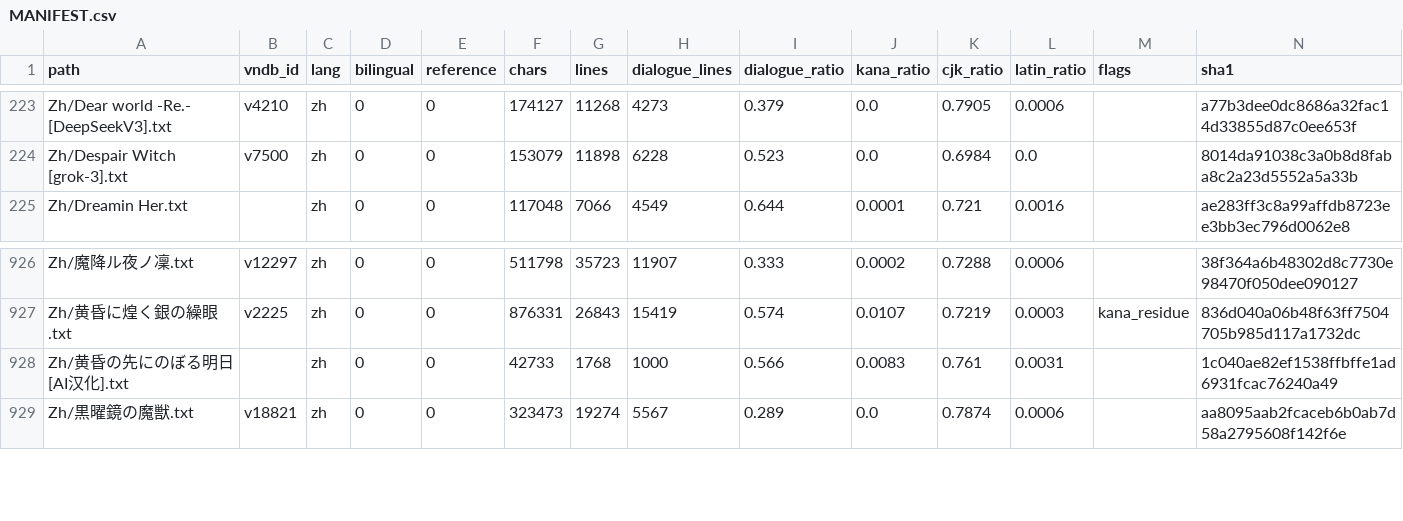
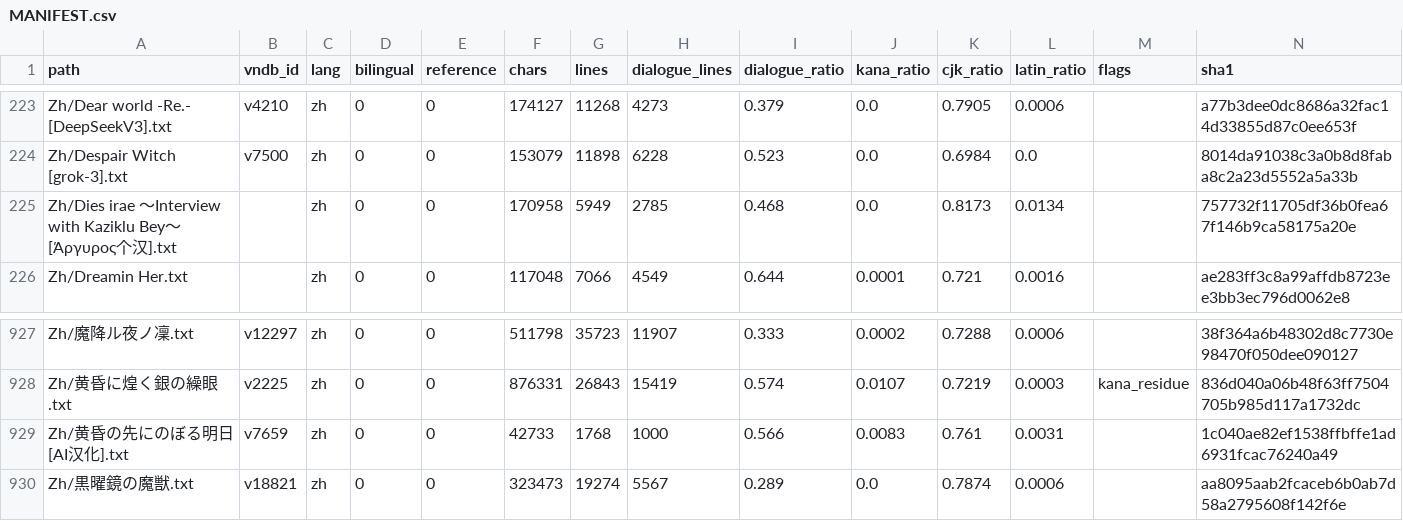
Before and after one commit to m-rui001/galgame-script-corpus, a CSV file: MANIFEST.csv, drawn as a sheet; only a part is shown, gaps mark what is left out.

```diff
--- a/MANIFEST.csv
+++ b/MANIFEST.csv
@@ -224,2 +224,3 @@ Zh/Dear world -Re.- [DeepSeekV3].txt,v4210,zh,0,0,174127,11268,4273,0.379,0.0,0.
 Zh/Despair Witch [grok-3].txt,v7500,zh,0,0,153079,11898,6228,0.523,0.0,0.6984,0.0,,8014da91038c3a0b8d8faba8c2a23d5552a5a33b
+Zh/Dies irae ～Interview with Kaziklu Bey～ [Άργυρος个汉].txt,,zh,0,0,170958,5949,2785,0.468,0.0,0.8173,0.0134,,757732f11705df36b0fea67f146b9ca58175a20e
 Zh/Dreamin Her.txt,,zh,0,0,117048,7066,4549,0.644,0.0001,0.721,0.0016,,ae283ff3c8a99affdb8723ee3bb3ec796d0062e8
@@ -927,3 +928,3 @@ Zh/魔降ル夜ノ凜.txt,v12297,zh,0,0,511798,35723,11907,0.333,0.0002,0.7288,0
 Zh/黄昏に煌く銀の繰眼.txt,v2225,zh,0,0,876331,26843,15419,0.574,0.0107,0.7219,0.0003,kana_residue,836d040a06b48f63ff7504705b985d117a1732dc
-Zh/黄昏の先にのぼる明日 [AI汉化].txt,,zh,0,0,42733,1768,1000,0.566,0.0083,0.761,0.0031,,1c040ae82ef1538ffbffe1ad6931fcac76240a49
+Zh/黄昏の先にのぼる明日 [AI汉化].txt,v7659,zh,0,0,42733,1768,1000,0.566,0.0083,0.761,0.0031,,1c040ae82ef1538ffbffe1ad6931fcac76240a49
 Zh/黒曜鏡の魔獣.txt,v18821,zh,0,0,323473,19274,5567,0.289,0.0,0.7874,0.0006,,aa8095aab2fcaceb6b0ab7d58a2795608f142f6e
```
Also changed, not shown: SOURCES.csv, VNDB_INDEX.csv, 2 other files.
